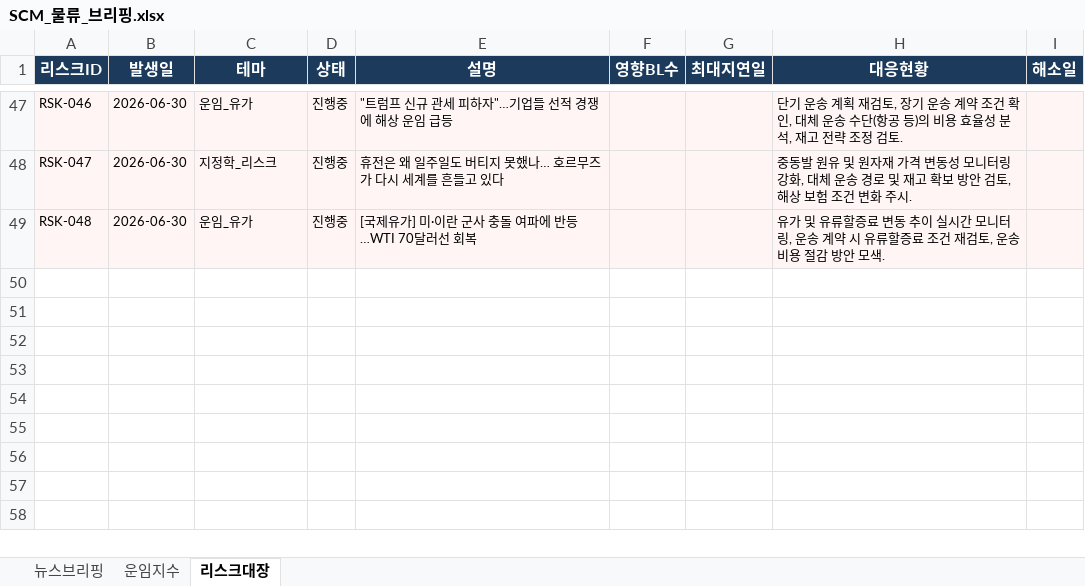
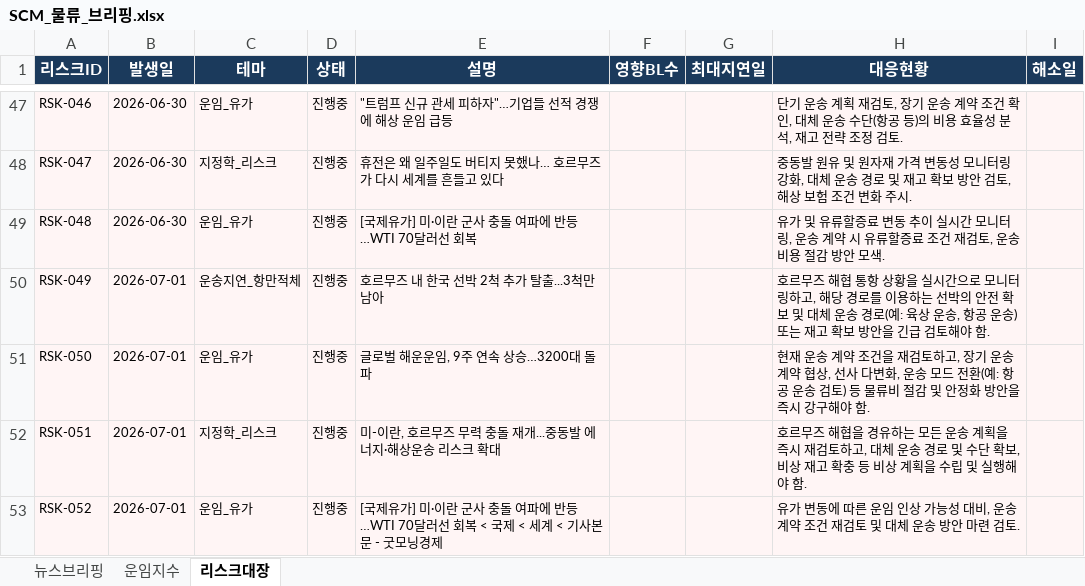
Before and after one commit to lws2013/news-crawler-app, an Excel workbook: data/SCM_물류_브리핑.xlsx, sheet 리스크대장, drawn as a sheet; only a part is shown, gaps mark what is left out; values as stored, in another font and other column widths than the file's, no borders; the diff names each change by its address in the sheet, - before the commit and + after, or states it on an @@ line.

```diff
--- a/data/SCM_물류_브리핑.xlsx (sheet 리스크대장)
+++ b/data/SCM_물류_브리핑.xlsx (sheet 리스크대장)
+row 50: RSK-049 | 2026-07-01 | 운송지연_항만적체 | 진행중 | 호르무즈 내 한국 선박 2척 추가 탈출...3척만 남아 |  |  | 호르무즈 해협 통항 상황을 실시간으로 모니터링하고, 해당 경로를 이용하는 선박의 안전 확보 및 대체 운송 경로(예: 육상 운송, 항공 운송) 또는 재고 확보 방안을 긴급 검토해야 함.
+row 51: RSK-050 | 2026-07-01 | 운임_유가 | 진행중 | 글로벌 해운운임, 9주 연속 상승…3200대 돌파 |  |  | 현재 운송 계약 조건을 재검토하고, 장기 운송 계약 협상, 선사 다변화, 운송 모드 전환(예: 항공 운송 검토) 등 물류비 절감 및 안정화 방안을 즉시 강구해야 함.
+row 52: RSK-051 | 2026-07-01 | 지정학_리스크 | 진행중 | 미-이란, 호르무즈 무력 충돌 재개...중동발 에너지·해상운송 리스크 확대 |  |  | 호르무즈 해협을 경유하는 모든 운송 계획을 즉시 재검토하고, 대체 운송 경로 및 수단 확보, 비상 재고 확충 등 비상 계획을 수립 및 실행해야 함.
+row 53: RSK-052 | 2026-07-01 | 운임_유가 | 진행중 | [국제유가] 미·이란 군사 충돌 여파에 반등…WTI 70달러선 회복 < 국제 < 세계 < 기사본문 - 굿모닝경제 |  |  | 유가 변동에 따른 운임 인상 가능성 대비, 운송 계약 조건 재검토 및 대체 운송 방안 마련 검토.
```
Also changed, not shown: sheet 뉴스브리핑, sheet 운임지수, 5 other files.
